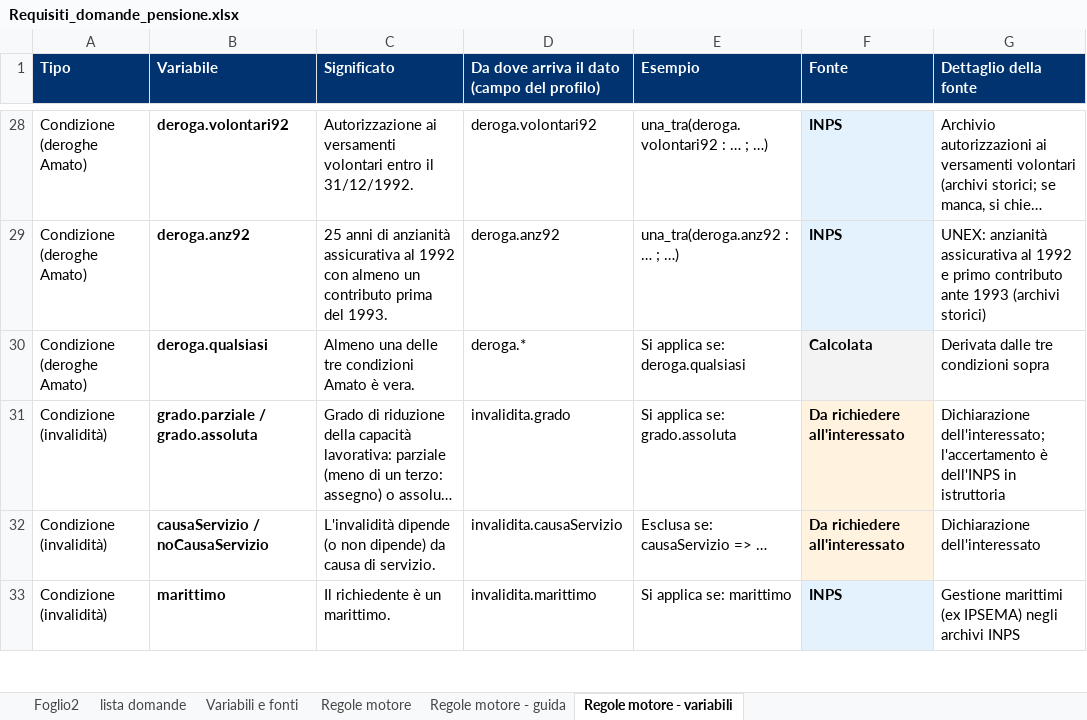
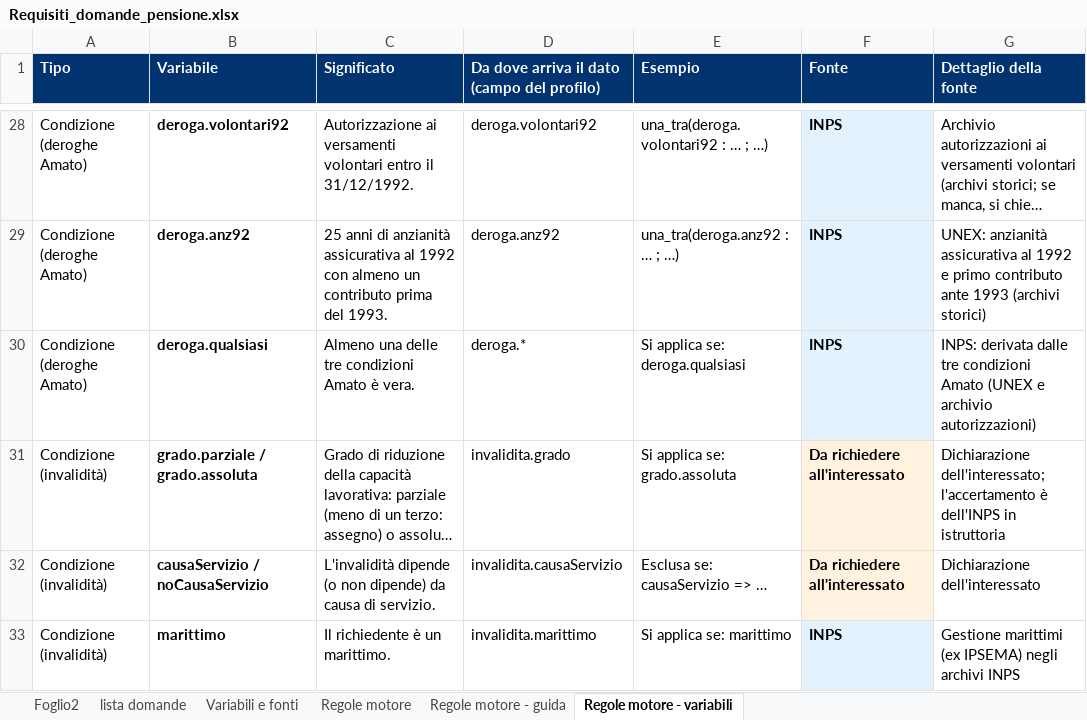
Before and after one commit to salvatorepirrone/domandapensione, an Excel workbook: motore/dati/Requisiti_domande_pensione.xlsx, sheet Regole motore - variabili, drawn as a sheet; only a part is shown, gaps mark what is left out; long unchanged cells end in …; values as stored, in another font and other column widths than the file's, no borders; the diff covers the shown part only; the diff names each change by its address in the sheet, - before the commit and + after, or states it on an @@ line.

```diff
--- a/motore/dati/Requisiti_domande_pensione.xlsx (sheet Regole motore - variabili)
+++ b/motore/dati/Requisiti_domande_pensione.xlsx (sheet Regole motore - variabili)
-F30 (Fonte): Calcolata
+F30 (Fonte): INPS
-G30 (Dettaglio della fonte): Derivata dalle tre condizioni sopra
+G30 (Dettaglio della fonte): INPS: derivata dalle tre condizioni Amato (UNEX e archivio autorizzazioni)
```
Also changed, not shown: 48 edited cells elsewhere in this sheet, sheet Regole motore - guida.
